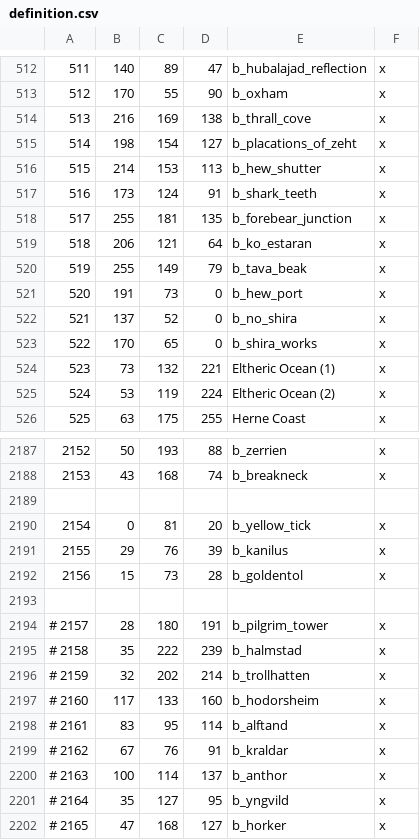
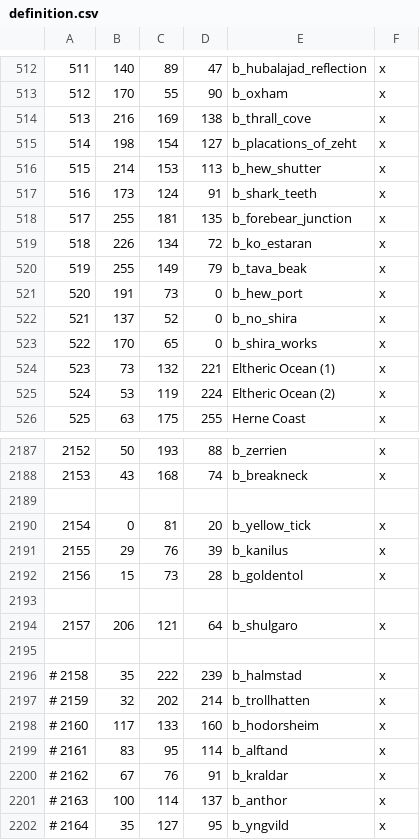
Before and after one commit to Vertimnus/elder-kings-ck3, a CSV file: map_data/definition.csv, drawn as a sheet; only a part is shown, gaps mark what is left out; the shorter side is filled out with more unchanged rows.

```diff
--- a/map_data/definition.csv
+++ b/map_data/definition.csv
@@ -518,3 +518,3 @@
 517;255;181;135;b_forebear_junction;x;
-518;206;121;64;b_ko_estaran;x;
+518;226;134;72;b_ko_estaran;x;
 519;255;149;79;b_tava_beak;x;
@@ -2193,3 +2193,4 @@
 
-# 2157;28;180;191;b_pilgrim_tower;x;
+2157;206;121;64;b_shulgaro;x;
+
 # 2158;35;222;239;b_halmstad;x;
```
Also changed, not shown: 5 other files.
